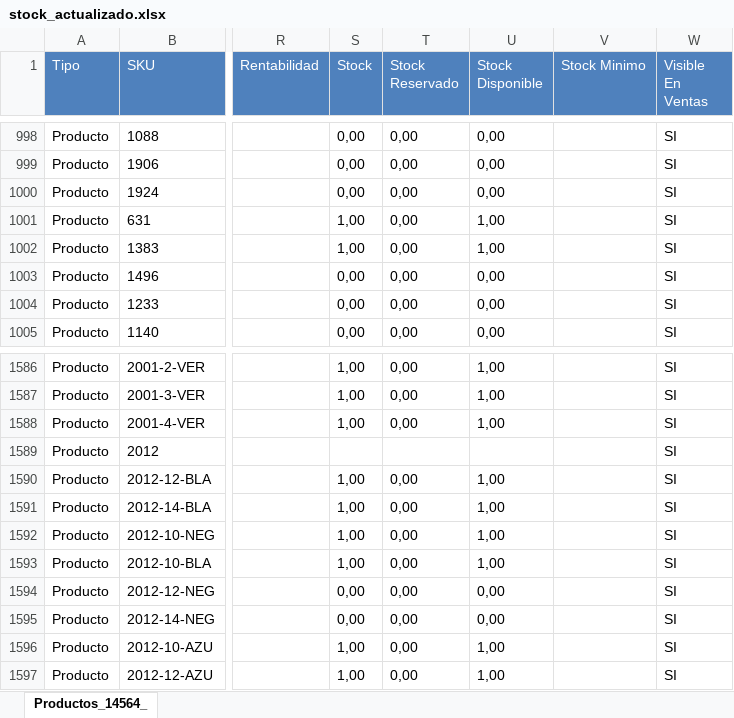
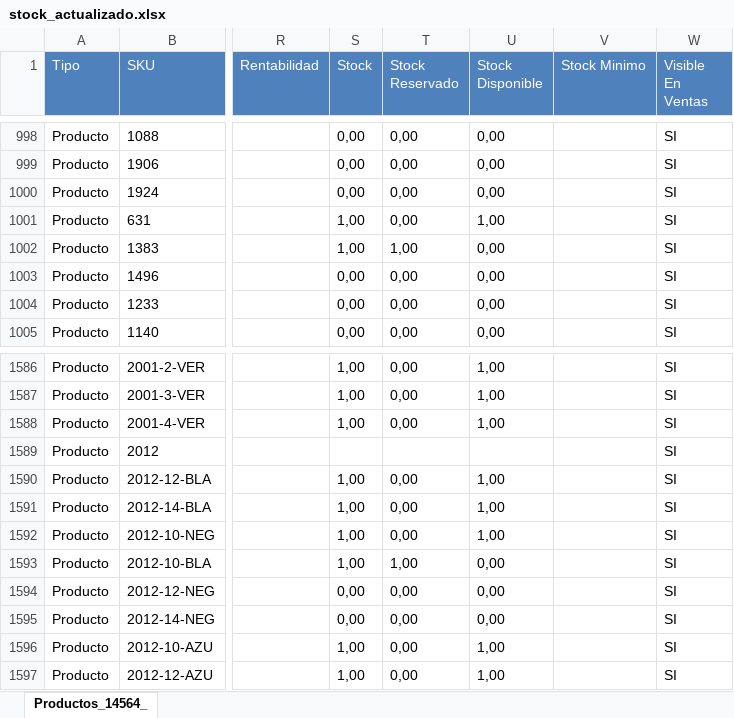
Before and after one commit to francoepiorelle-ship-it/tamarabecuestrestock, an Excel workbook: stock_actualizado.xlsx, sheet Productos_14564_, drawn as a sheet; only a part is shown, gaps mark what is left out; values as stored, in another font and other column widths than the file's, no borders; the diff names each change by its address in the sheet, - before the commit and + after, or states it on an @@ line.

Commit message:
Actualización automática de stock: 2026-08-06 15:53:24

```diff
--- a/stock_actualizado.xlsx (sheet Productos_14564_)
+++ b/stock_actualizado.xlsx (sheet Productos_14564_)
-T1002 (Stock Reservado): 0,00
+T1002 (Stock Reservado): 1,00
-U1002 (Stock Disponible): 1,00
+U1002 (Stock Disponible): 0,00
-T1593 (Stock Reservado): 0,00
+T1593 (Stock Reservado): 1,00
-U1593 (Stock Disponible): 1,00
+U1593 (Stock Disponible): 0,00
```
Also changed, not shown: 1 other file.
